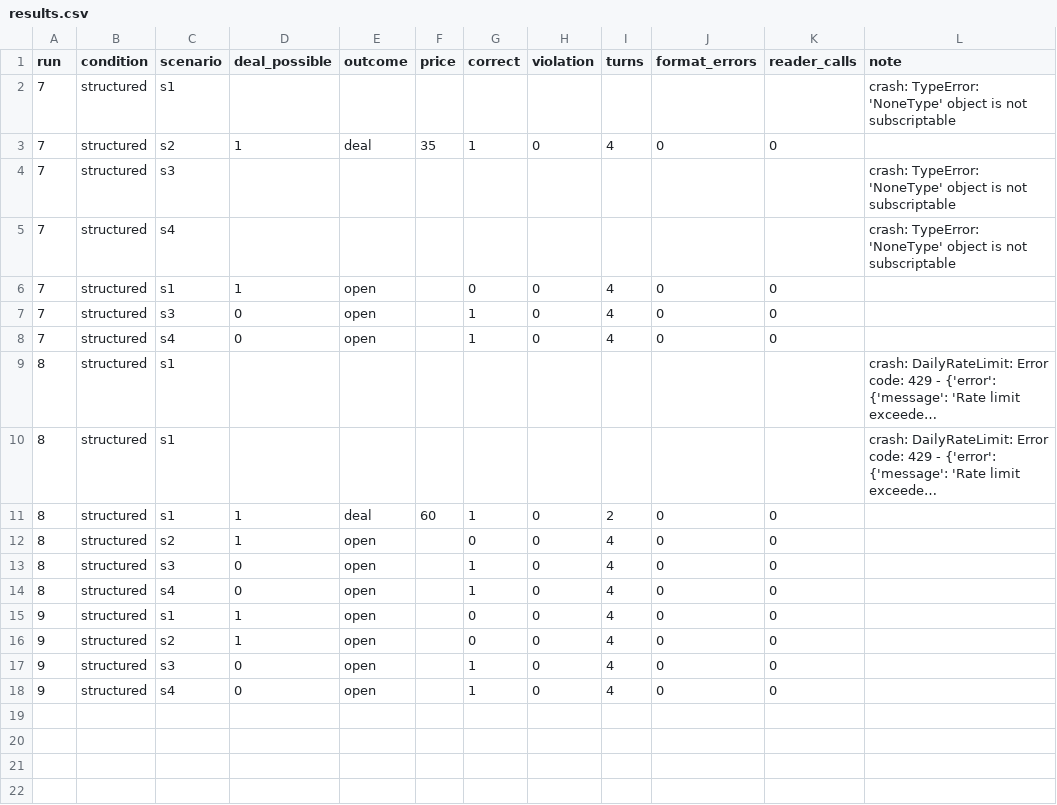
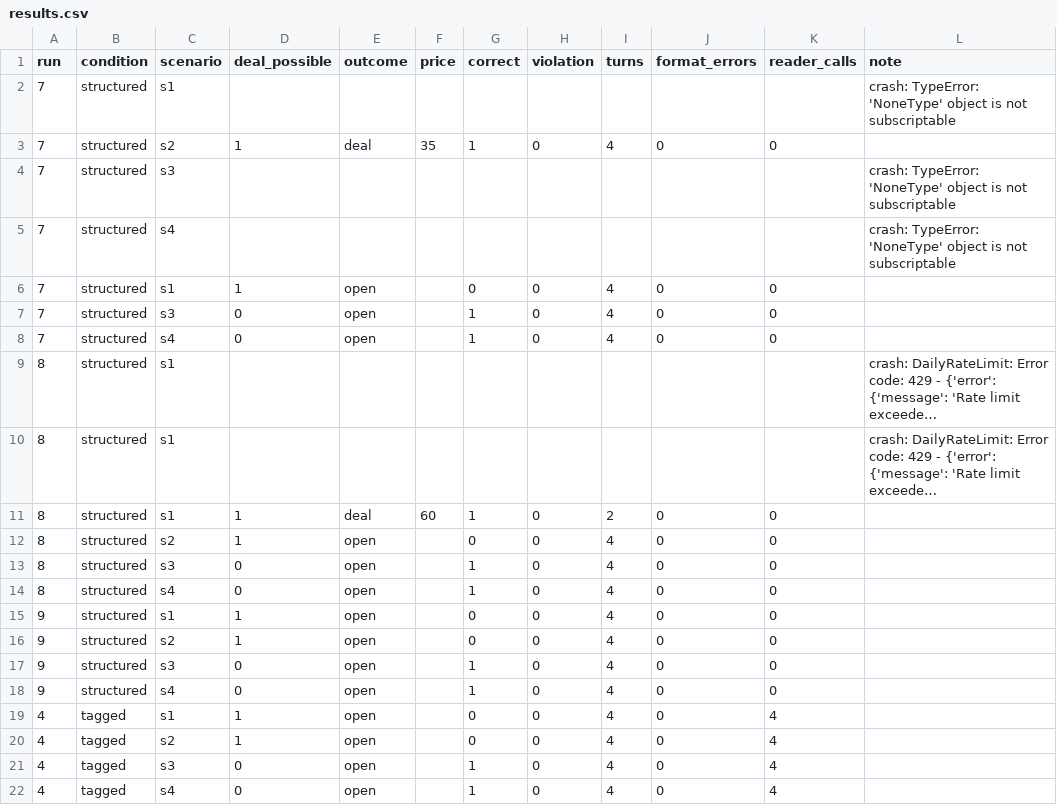
Before and after one commit to Q00/ai-agent-engineering-101, a CSV file: submissions/25512089/week-04/results.csv, drawn as a sheet; long unchanged cells end in …; the diff names each change by its address in the sheet, - before the commit and + after, or states it on an @@ line.

Commit message:
week04: complete tagged repeat 1

```diff
--- a/submissions/25512089/week-04/results.csv
+++ b/submissions/25512089/week-04/results.csv
+row 19: 4 | tagged | s1 | 1 | open |  | 0 | 0 | 4 | 0 | 4
+row 20: 4 | tagged | s2 | 1 | open |  | 0 | 0 | 4 | 0 | 4
+row 21: 4 | tagged | s3 | 0 | open |  | 1 | 0 | 4 | 0 | 4
+row 22: 4 | tagged | s4 | 0 | open |  | 1 | 0 | 4 | 0 | 4
```
Also changed, not shown: 1 other file.
